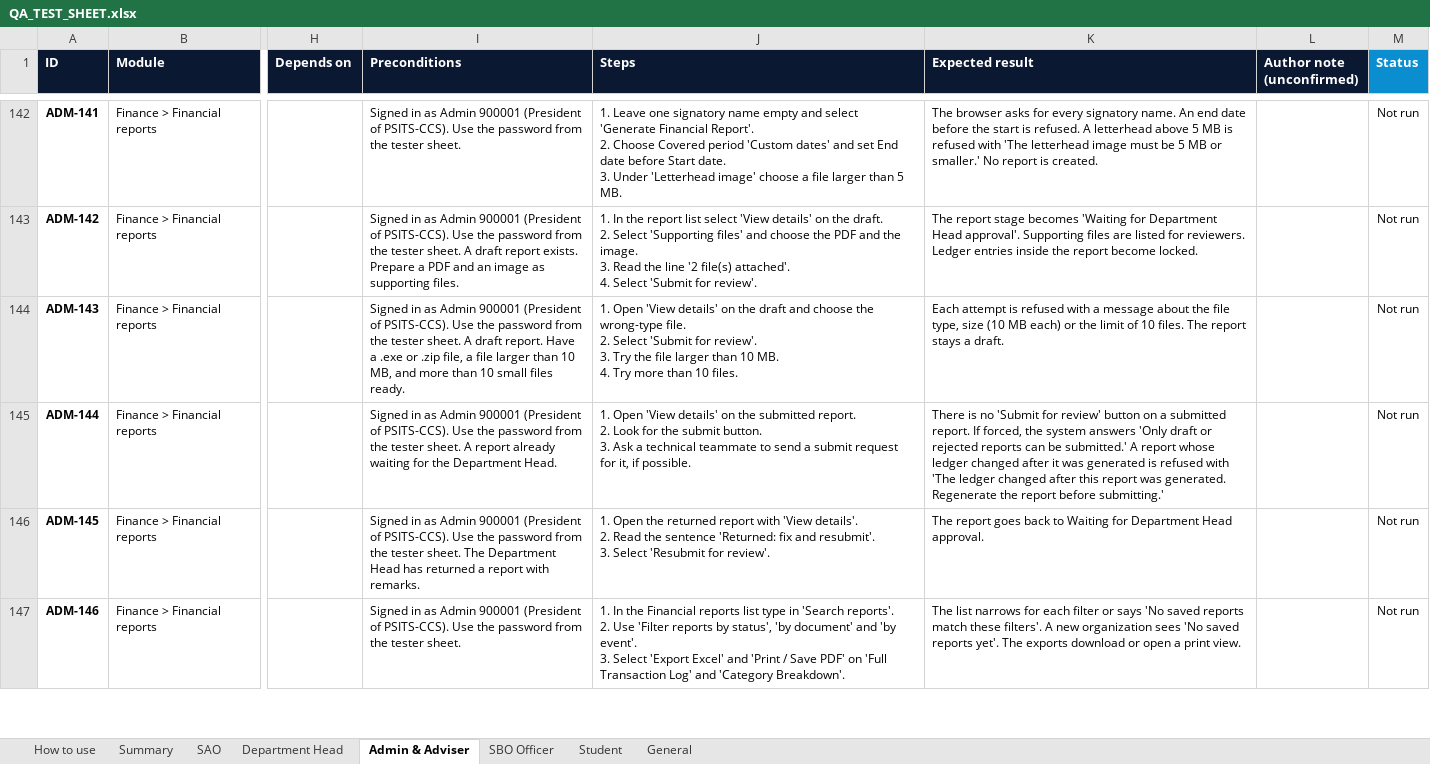
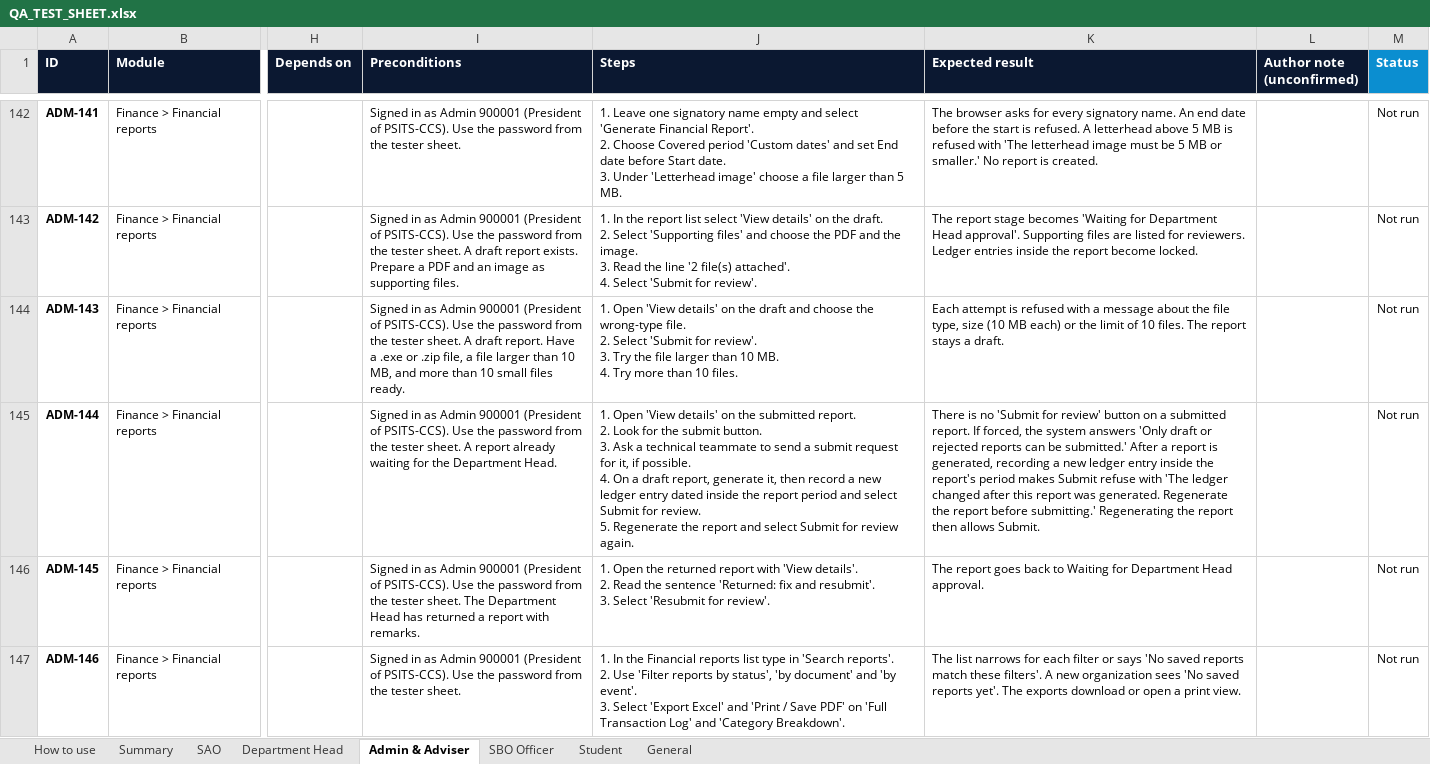
Before and after one commit to prodoc-zen/Hiusa-FULL, an Excel workbook: docs/QA_TEST_SHEET.xlsx, sheet Admin & Adviser, drawn as a sheet; only a part is shown, gaps mark what is left out; values as stored, in another font and other column widths than the file's, no borders; conditional formats not drawn; ↵ is a line break in a cell; the diff names each change by its address in the sheet, - before the commit and + after, or states it on an @@ line.

Commit message:
docs: QA cases say a dean can grant Organization head, a late ledger entry blocks report submit, and a student reaches My attendance
Co-Authored-By: John Carlo Borgueta <johncarloborgueta@gmail.com>

```diff
--- a/docs/QA_TEST_SHEET.xlsx (sheet Admin & Adviser)
+++ b/docs/QA_TEST_SHEET.xlsx (sheet Admin & Adviser)
-J145 (Steps): …if possible.
+J145 (Steps): …if possible. ↵ 4. On a draft report, generate it, then record a new ledger entry dated inside the report period and select Submit for review. ↵ 5. Regenerate the report and select Submit for review again.
-K145 (Expected result): …be submitted.' A report whose ledger changed after it was generated is refused with 'The ledger changed after this report was generated. Regenerate the report before submitting.'
+K145 (Expected result): …be submitted.' After a report is generated, recording a new ledger entry inside the report's period makes Submit refuse with 'The ledger changed after this report was generated. Regenerate the report before submitting.' Regenerating the report then allows Submit.
```
Also changed, not shown: sheet Student, sheet Department Head, 10 other files.
